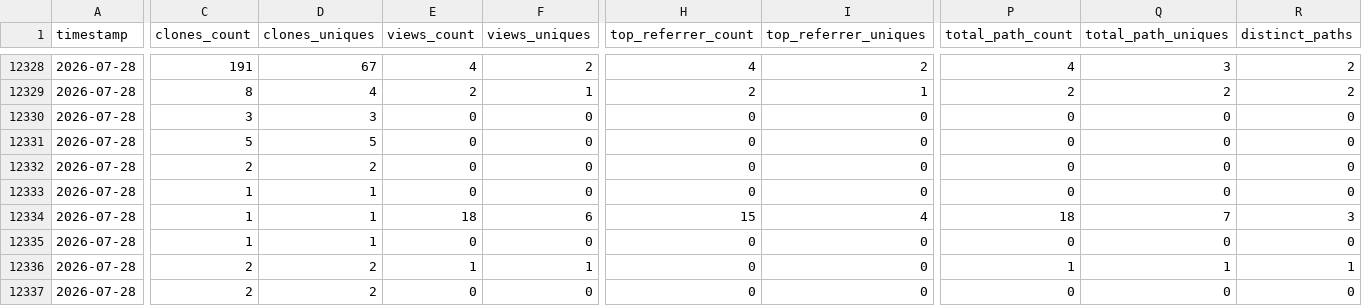
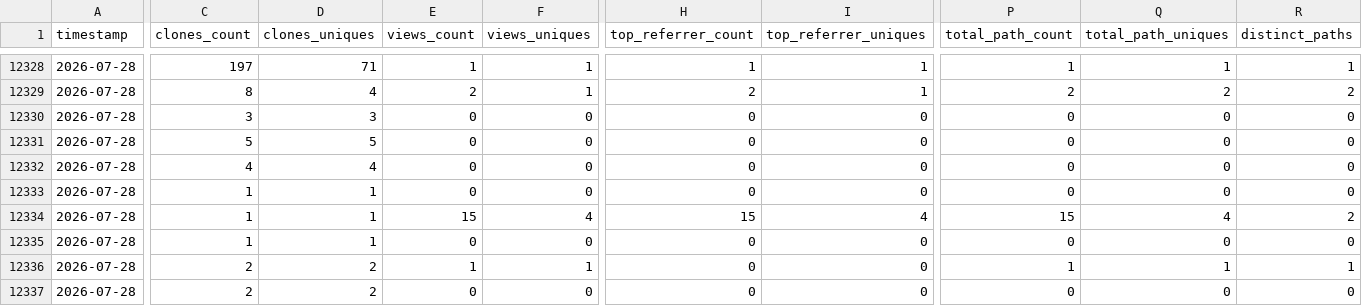
Before and after one commit to CCP-NC/metrics, a CSV file: traffic-stats/summary.csv, drawn as a sheet; only a part is shown, gaps mark what is left out; the diff covers the shown part only; the diff names each change by its address in the sheet, - before the commit and + after, or states it on an @@ line.

```diff
--- a/traffic-stats/summary.csv
+++ b/traffic-stats/summary.csv
-C12328 (clones_count): 191
+C12328 (clones_count): 197
-D12328 (clones_uniques): 67
+D12328 (clones_uniques): 71
-E12328 (views_count): 4
+E12328 (views_count): 1
-F12328 (views_uniques): 2
+F12328 (views_uniques): 1
-H12328 (top_referrer_count): 4
+H12328 (top_referrer_count): 1
-I12328 (top_referrer_uniques): 2
+I12328 (top_referrer_uniques): 1
-P12328 (total_path_count): 4
+P12328 (total_path_count): 1
-Q12328 (total_path_uniques): 3
+Q12328 (total_path_uniques): 1
-R12328 (distinct_paths): 2
+R12328 (distinct_paths): 1
-C12332 (clones_count): 2
+C12332 (clones_count): 4
-D12332 (clones_uniques): 2
+D12332 (clones_uniques): 4
-E12334 (views_count): 18
+E12334 (views_count): 15
-F12334 (views_uniques): 6
+F12334 (views_uniques): 4
-P12334 (total_path_count): 18
+P12334 (total_path_count): 15
-Q12334 (total_path_uniques): 7
+Q12334 (total_path_uniques): 4
-R12334 (distinct_paths): 3
+R12334 (distinct_paths): 2
```
Also changed, not shown: 40 edited cells elsewhere in this file, 50 other files.
